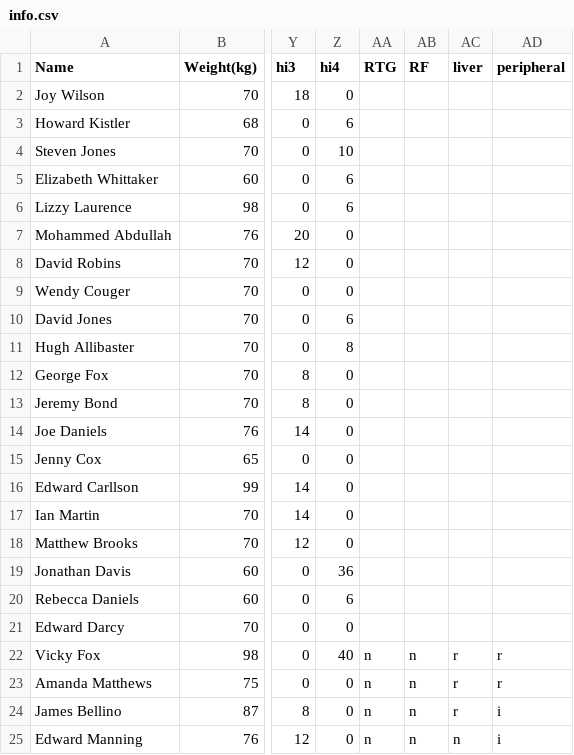
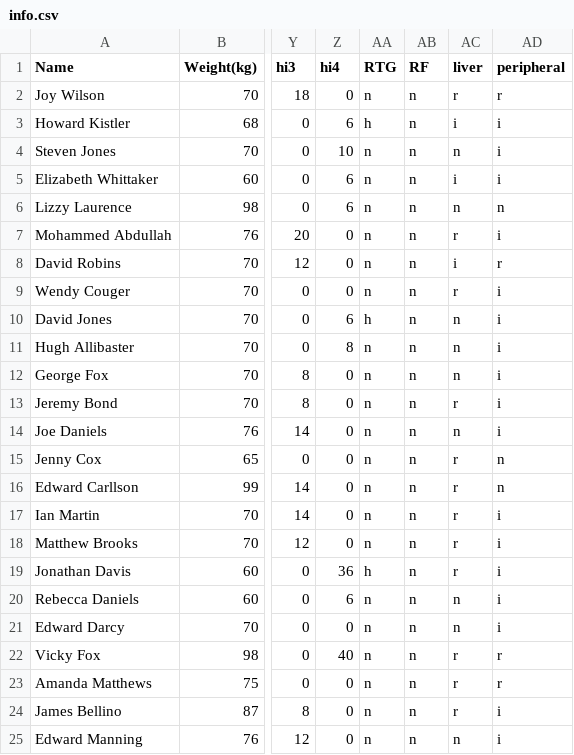
Before and after one commit to dipanshu231099/QSP-project, a CSV file: info.csv, drawn as a sheet; only a part is shown, gaps mark what is left out; the diff names each change by its address in the sheet, - before the commit and + after, or states it on an @@ line.

Commit message:
Update info.csv

```diff
--- a/info.csv
+++ b/info.csv
-AA2 (RTG): (empty)
+AA2 (RTG): n
-AB2:AB21 (RF): (empty)
+AB2:AB21 (RF): n
-AC2 (liver): (empty)
+AC2 (liver): r
-AD2 (peripheral): (empty)
+AD2 (peripheral): r
-AA3 (RTG): (empty)
+AA3 (RTG): h
-AC3 (liver): (empty)
+AC3 (liver): i
-AD3:AD5 (peripheral): (empty)
+AD3:AD5 (peripheral): i
-AA4:AA9 (RTG): (empty)
+AA4:AA9 (RTG): n
-AC4 (liver): (empty)
+AC4 (liver): n
-AC5 (liver): (empty)
+AC5 (liver): i
-AC6 (liver): (empty)
+AC6 (liver): n
-AD6 (peripheral): (empty)
+AD6 (peripheral): n
-AC7 (liver): (empty)
+AC7 (liver): r
-AD7 (peripheral): (empty)
+AD7 (peripheral): i
-AC8 (liver): (empty)
+AC8 (liver): i
-AD8 (peripheral): (empty)
+AD8 (peripheral): r
-AC9 (liver): (empty)
+AC9 (liver): r
-AD9:AD14 (peripheral): (empty)
+AD9:AD14 (peripheral): i
-AA10 (RTG): (empty)
+AA10 (RTG): h
-AC10:AC12 (liver): (empty)
+AC10:AC12 (liver): n
-AA11:AA18 (RTG): (empty)
+AA11:AA18 (RTG): n
-AC13 (liver): (empty)
+AC13 (liver): r
-AC14 (liver): (empty)
+AC14 (liver): n
-AC15:AC19 (liver): (empty)
+AC15:AC19 (liver): r
-AD15:AD16 (peripheral): (empty)
+AD15:AD16 (peripheral): n
-AD17:AD21 (peripheral): (empty)
+AD17:AD21 (peripheral): i
-AA19 (RTG): (empty)
+AA19 (RTG): h
-AA20:AA21 (RTG): (empty)
+AA20:AA21 (RTG): n
-AC20:AC21 (liver): (empty)
+AC20:AC21 (liver): n
```
